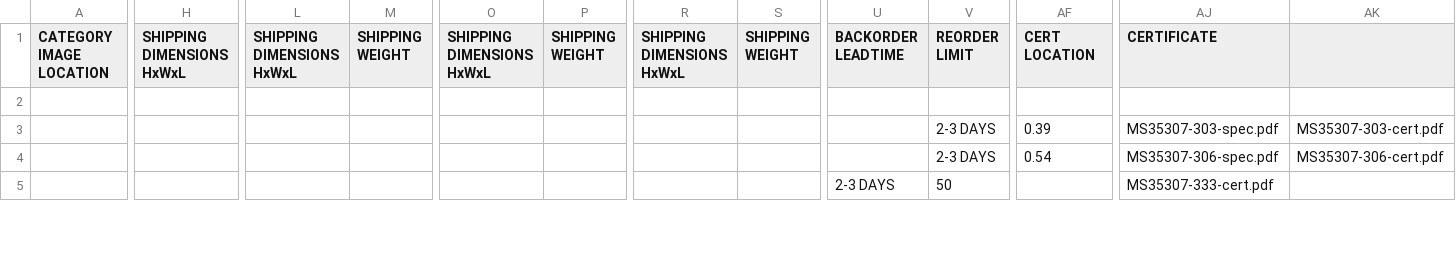
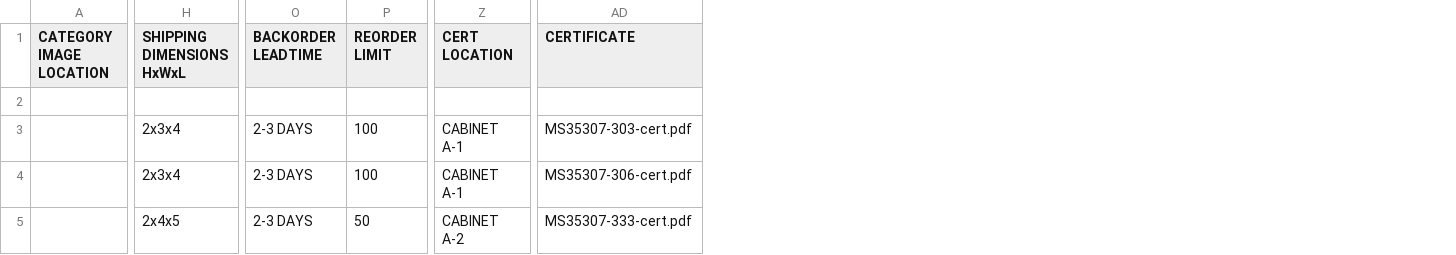
Before and after one commit to kathan7424/midwest-military-fasteners, a CSV file: wordpress/import-template.csv, drawn as a sheet; only a part is shown, gaps mark what is left out; removed rows and columns are numbered as before the commit, all else as after; the diff covers the shown part only; the diff names each change by its address in the sheet, - before the commit and + after, or states it on an @@ line.

```diff
--- a/wordpress/import-template.csv
+++ b/wordpress/import-template.csv
-column L (SHIPPING DIMENSIONS HxWxL), empty
-column M (SHIPPING WEIGHT), empty
-column O (SHIPPING DIMENSIONS HxWxL), empty
-column P (SHIPPING WEIGHT), empty
-column R (SHIPPING DIMENSIONS HxWxL), empty
-column S (SHIPPING WEIGHT), empty
-column AJ (CERTIFICATE), rows 3-5: MS35307-303-spec.pdf | MS35307-306-spec.pdf | MS35307-333-cert.pdf
-AD1: (empty)
+AD1: CERTIFICATE
-H3:H4 (SHIPPING DIMENSIONS HxWxL): (empty)
+H3:H4 (SHIPPING DIMENSIONS HxWxL): 2x3x4
-O3:O4 (BACKORDER LEADTIME): (empty)
+O3:O4 (BACKORDER LEADTIME): 2-3 DAYS
-P3:P4 (REORDER LIMIT): 2-3 DAYS
+P3:P4 (REORDER LIMIT): 100
-Z3 (CERT LOCATION): 0.39
+Z3 (CERT LOCATION): CABINET A-1
-Z4 (CERT LOCATION): 0.54
+Z4 (CERT LOCATION): CABINET A-1
-H5 (SHIPPING DIMENSIONS HxWxL): (empty)
+H5 (SHIPPING DIMENSIONS HxWxL): 2x4x5
-Z5 (CERT LOCATION): (empty)
+Z5 (CERT LOCATION): CABINET A-2
-AD5 (CERTIFICATE): (empty)
+AD5 (CERTIFICATE): MS35307-333-cert.pdf
```
Also changed, not shown: 91 edited cells elsewhere in this file, wordpress/guide/final-midwest-product.csv, wordpress/guide/import-template.csv, 16 other files.
